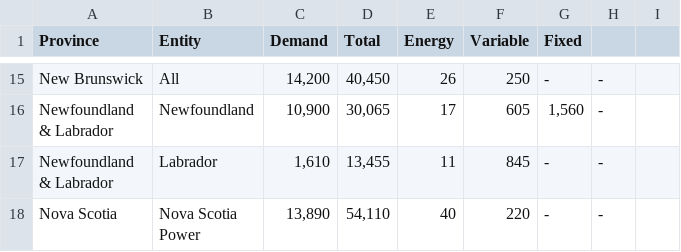
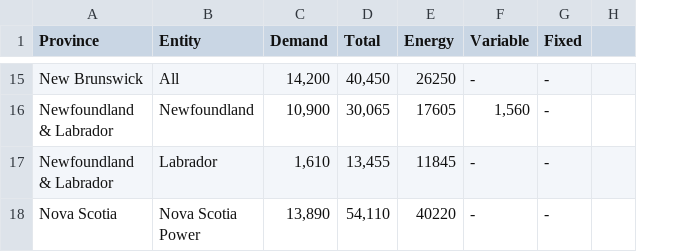
Before and after one commit to mariamragab/The-Price-of-Power, a CSV file: Rates by Consumer Class/dindustrial.csv, drawn as a sheet; only a part is shown, gaps mark what is left out; removed rows and columns are numbered as before the commit, all else as after; the diff covers the shown part only; the diff names each change by its address in the sheet, - before the commit and + after, or states it on an @@ line.

```diff
--- a/Rates by Consumer Class/dindustrial.csv
+++ b/Rates by Consumer Class/dindustrial.csv
-column H, rows 15-18: all -
-E15 (Energy): 26
+E15 (Energy): 26250
-F15 (Variable): 250
+F15 (Variable): -
-E16 (Energy): 17
+E16 (Energy): 17605
-F16 (Variable): 605
+F16 (Variable): 1,560
-G16 (Fixed): 1,560
+G16 (Fixed): -
-E17 (Energy): 11
+E17 (Energy): 11845
-F17 (Variable): 845
+F17 (Variable): -
-E18 (Energy): 40
+E18 (Energy): 40220
-F18 (Variable): 220
+F18 (Variable): -
```
Also changed, not shown: 1 added row, 1 removed row and 33 edited cells elsewhere in this file.
